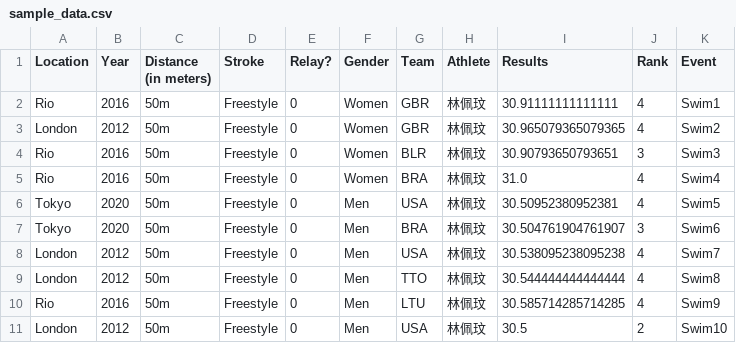
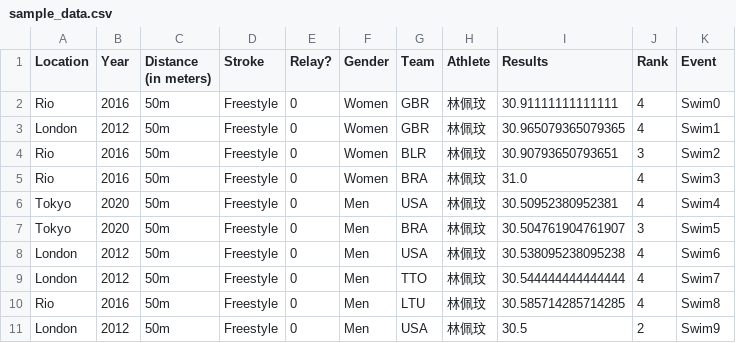
Before and after one commit to momonong/swim-apps-reviews-analysis, a CSV file: mock_data/sample_data.csv, drawn as a sheet.

Commit message:
Update mock data process

```diff
--- a/mock_data/sample_data.csv
+++ b/mock_data/sample_data.csv
@@ -1,11 +1,11 @@
 Location,Year,Distance (in meters),Stroke,Relay?,Gender,Team,Athlete,Results,Rank,Event
-Rio,2016,50m,Freestyle,0,Women,GBR,林佩玟,30.91111111111111,4,Swim1
-London,2012,50m,Freestyle,0,Women,GBR,林佩玟,30.965079365079365,4,Swim2
-Rio,2016,50m,Freestyle,0,Women,BLR,林佩玟,30.90793650793651,3,Swim3
-Rio,2016,50m,Freestyle,0,Women,BRA,林佩玟,31.0,4,Swim4
-Tokyo,2020,50m,Freestyle,0,Men,USA,林佩玟,30.50952380952381,4,Swim5
-Tokyo,2020,50m,Freestyle,0,Men,BRA,林佩玟,30.504761904761907,3,Swim6
-London,2012,50m,Freestyle,0,Men,USA,林佩玟,30.538095238095238,4,Swim7
-London,2012,50m,Freestyle,0,Men,TTO,林佩玟,30.544444444444444,4,Swim8
-Rio,2016,50m,Freestyle,0,Men,LTU,林佩玟,30.585714285714285,4,Swim9
-London,2012,50m,Freestyle,0,Men,USA,林佩玟,30.5,2,Swim10
+Rio,2016,50m,Freestyle,0,Women,GBR,林佩玟,30.91111111111111,4,Swim0
+London,2012,50m,Freestyle,0,Women,GBR,林佩玟,30.965079365079365,4,Swim1
+Rio,2016,50m,Freestyle,0,Women,BLR,林佩玟,30.90793650793651,3,Swim2
+Rio,2016,50m,Freestyle,0,Women,BRA,林佩玟,31.0,4,Swim3
+Tokyo,2020,50m,Freestyle,0,Men,USA,林佩玟,30.50952380952381,4,Swim4
+Tokyo,2020,50m,Freestyle,0,Men,BRA,林佩玟,30.504761904761907,3,Swim5
+London,2012,50m,Freestyle,0,Men,USA,林佩玟,30.538095238095238,4,Swim6
+London,2012,50m,Freestyle,0,Men,TTO,林佩玟,30.544444444444444,4,Swim7
+Rio,2016,50m,Freestyle,0,Men,LTU,林佩玟,30.585714285714285,4,Swim8
+London,2012,50m,Freestyle,0,Men,USA,林佩玟,30.5,2,Swim9
```
Also changed, not shown: 1 other file.
